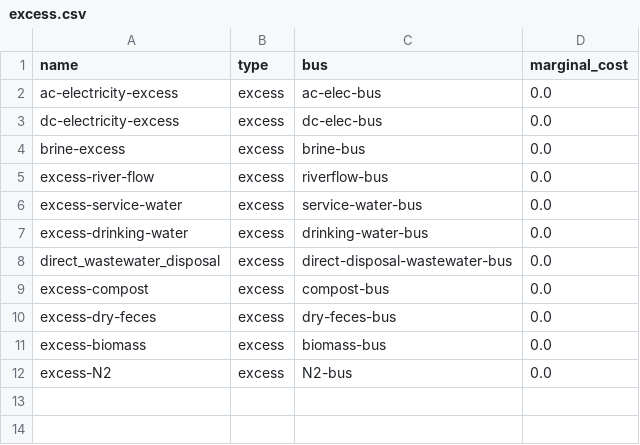
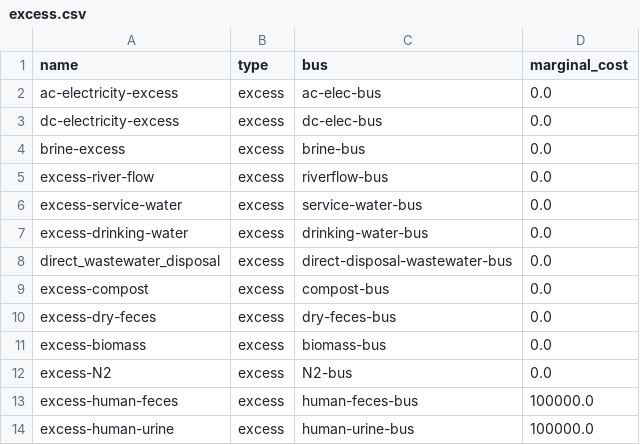
Before and after one commit to rl-institut/WEFEConfigurator, a CSV file: component_library/WIP_components/data/elements/excess.csv, drawn as a sheet; the diff names each change by its address in the sheet, - before the commit and + after, or states it on an @@ line.

```diff
--- a/component_library/WIP_components/data/elements/excess.csv
+++ b/component_library/WIP_components/data/elements/excess.csv
+row 13: excess-human-feces | excess | human-feces-bus | 100000.0
+row 14: excess-human-urine | excess | human-urine-bus | 100000.0
```
Also changed, not shown: component_library/WIP_components/data/elements/flush_toilet.csv, component_library/WIP_components/data/elements/waste_sources.csv, 1 other file.
